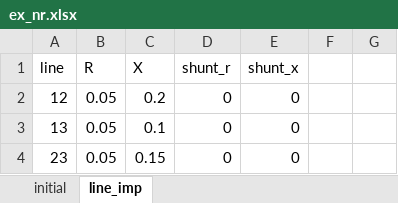
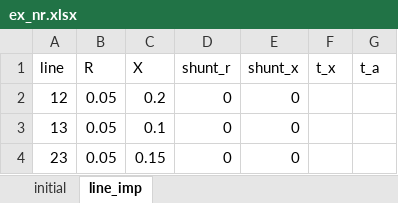
Before and after one commit to degrace1/PowerFlow, an Excel workbook: ex_nr.xlsx, sheet line_imp, drawn as a sheet; values as stored, in another font and other column widths than the file's, no borders; the diff names each change by its address in the sheet, - before the commit and + after, or states it on an @@ line.

```diff
--- a/ex_nr.xlsx (sheet line_imp)
+++ b/ex_nr.xlsx (sheet line_imp)
-F1: (empty)
+F1: t_x
-G1: (empty)
+G1: t_a
```
Also changed, not shown: 2 other files.
